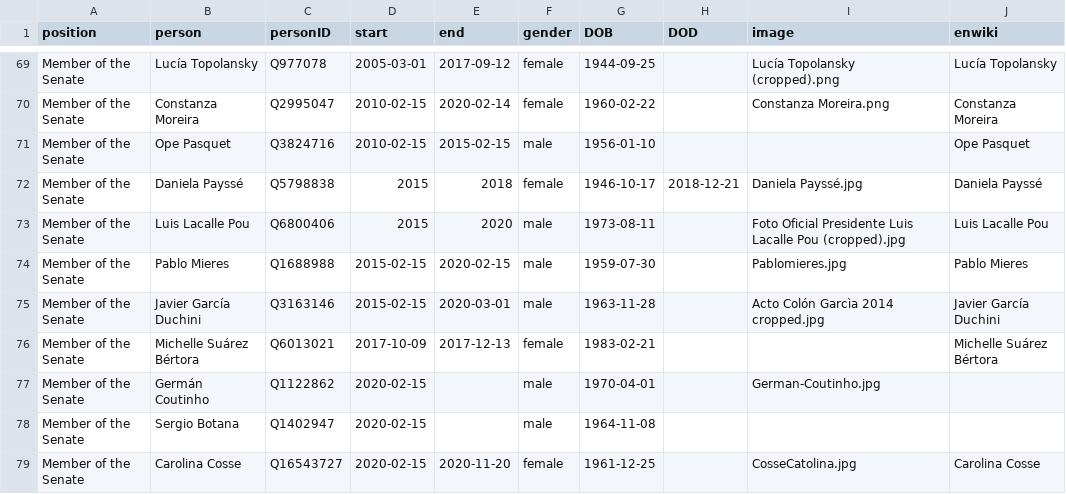
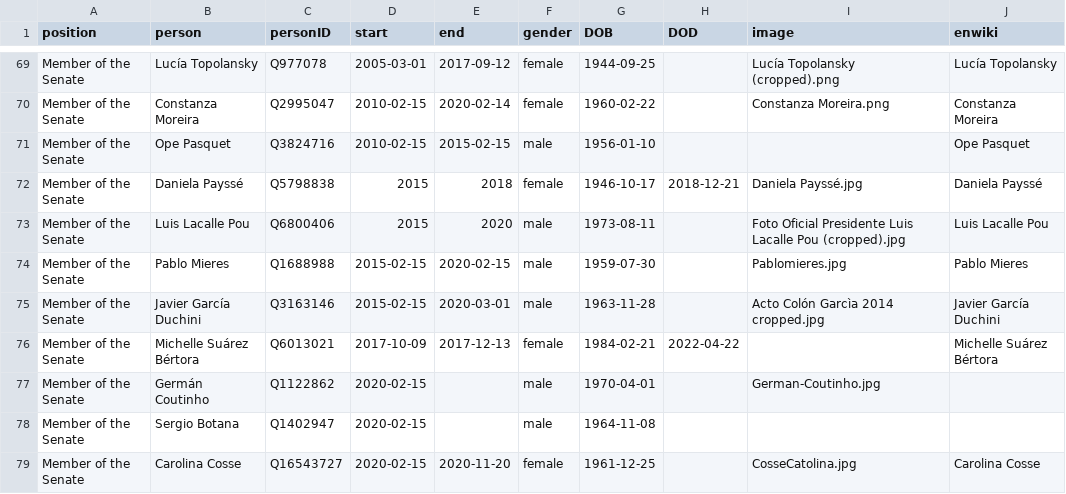
Before and after one commit to every-politician-scrapers/uruguay-ministers, a CSV file: html/legislators.csv, drawn as a sheet; only a part is shown, gaps mark what is left out.

Commit message:
PCB update

```diff
--- a/html/legislators.csv
+++ b/html/legislators.csv
@@ -75,3 +75,3 @@ Member of the Senate,Pablo Mieres,Q1688988,2015-02-15,2020-02-15,male,1959-07-30
 Member of the Senate,Javier García Duchini,Q3163146,2015-02-15,2020-03-01,male,1963-11-28,,Acto Colón Garcìa 2014 cropped.jpg,Javier García Duchini
-Member of the Senate,Michelle Suárez Bértora,Q6013021,2017-10-09,2017-12-13,female,1983-02-21,,,Michelle Suárez Bértora
+Member of the Senate,Michelle Suárez Bértora,Q6013021,2017-10-09,2017-12-13,female,1984-02-21,2022-04-22,,Michelle Suárez Bértora
 Member of the Senate,Germán Coutinho,Q1122862,2020-02-15,,male,1970-04-01,,German-Coutinho.jpg,
```
